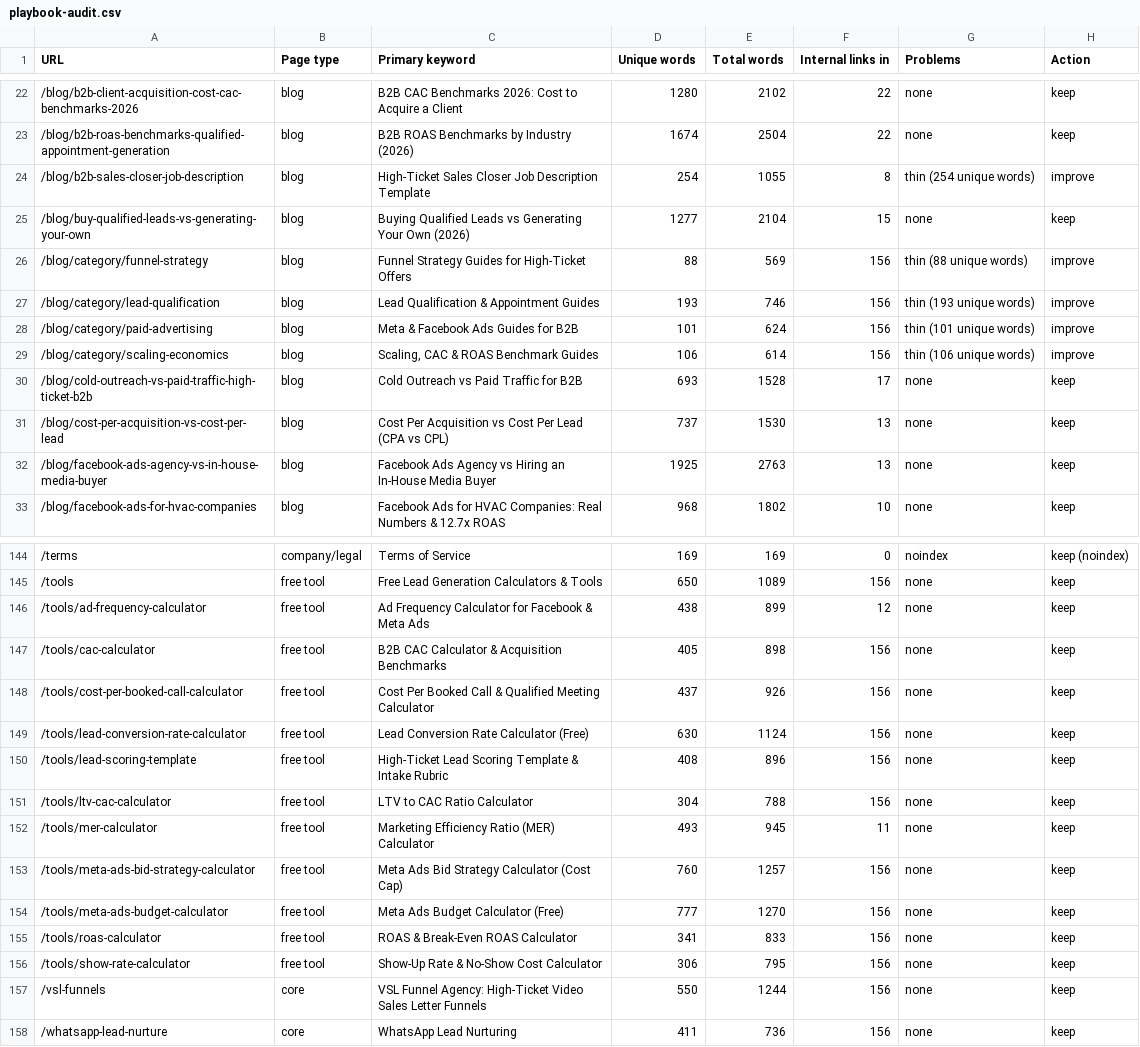
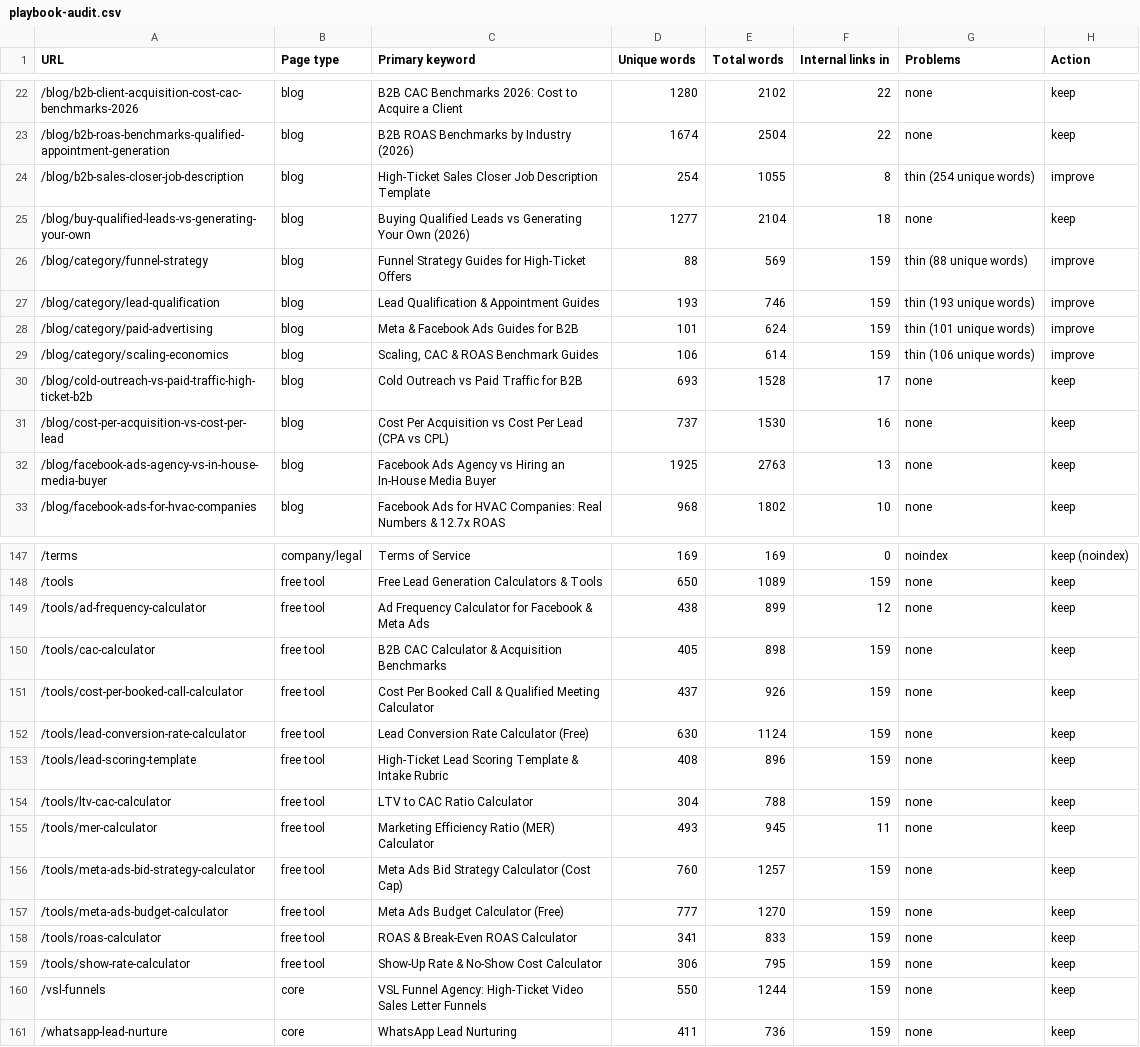
Before and after one commit to devsynxoffical/qualifyleadsx.com, a CSV file: reports/playbook-audit.csv, drawn as a sheet; only a part is shown, gaps mark what is left out; the diff covers the shown part only.

```diff
--- a/reports/playbook-audit.csv
+++ b/reports/playbook-audit.csv
@@ -24,9 +24,9 @@ URL,Page type,Primary keyword,Unique words,Total words,Internal links in,Problem
 /blog/b2b-sales-closer-job-description,blog,High-Ticket Sales Closer Job Description Template,254,1055,8,thin (254 unique words),improve
-/blog/buy-qualified-leads-vs-generating-your-own,blog,Buying Qualified Leads vs Generating Your Own (2026),1277,2104,15,none,keep
-/blog/category/funnel-strategy,blog,Funnel Strategy Guides for High-Ticket Offers,88,569,156,thin (88 unique words),improve
-/blog/category/lead-qualification,blog,Lead Qualification & Appointment Guides,193,746,156,thin (193 unique words),improve
-/blog/category/paid-advertising,blog,Meta & Facebook Ads Guides for B2B,101,624,156,thin (101 unique words),improve
-/blog/category/scaling-economics,blog,"Scaling, CAC & ROAS Benchmark Guides",106,614,156,thin (106 unique words),improve
+/blog/buy-qualified-leads-vs-generating-your-own,blog,Buying Qualified Leads vs Generating Your Own (2026),1277,2104,18,none,keep
+/blog/category/funnel-strategy,blog,Funnel Strategy Guides for High-Ticket Offers,88,569,159,thin (88 unique words),improve
+/blog/category/lead-qualification,blog,Lead Qualification & Appointment Guides,193,746,159,thin (193 unique words),improve
+/blog/category/paid-advertising,blog,Meta & Facebook Ads Guides for B2B,101,624,159,thin (101 unique words),improve
+/blog/category/scaling-economics,blog,"Scaling, CAC & ROAS Benchmark Guides",106,614,159,thin (106 unique words),improve
 /blog/cold-outreach-vs-paid-traffic-high-ticket-b2b,blog,Cold Outreach vs Paid Traffic for B2B,693,1528,17,none,keep
-/blog/cost-per-acquisition-vs-cost-per-lead,blog,Cost Per Acquisition vs Cost Per Lead (CPA vs CPL),737,1530,13,none,keep
+/blog/cost-per-acquisition-vs-cost-per-lead,blog,Cost Per Acquisition vs Cost Per Lead (CPA vs CPL),737,1530,16,none,keep
 /blog/facebook-ads-agency-vs-in-house-media-buyer,blog,Facebook Ads Agency vs Hiring an In-House Media Buyer,1925,2763,13,none,keep
@@ -144,15 +147,15 @@ URL,Page type,Primary keyword,Unique words,Total words,Internal links in,Problem
 /terms,company/legal,Terms of Service,169,169,0,noindex,keep (noindex)
-/tools,free tool,Free Lead Generation Calculators & Tools,650,1089,156,none,keep
+/tools,free tool,Free Lead Generation Calculators & Tools,650,1089,159,none,keep
 /tools/ad-frequency-calculator,free tool,Ad Frequency Calculator for Facebook & Meta Ads,438,899,12,none,keep
-/tools/cac-calculator,free tool,B2B CAC Calculator & Acquisition Benchmarks,405,898,156,none,keep
-/tools/cost-per-booked-call-calculator,free tool,Cost Per Booked Call & Qualified Meeting Calculator,437,926,156,none,keep
-/tools/lead-conversion-rate-calculator,free tool,Lead Conversion Rate Calculator (Free),630,1124,156,none,keep
-/tools/lead-scoring-template,free tool,High-Ticket Lead Scoring Template & Intake Rubric,408,896,156,none,keep
-/tools/ltv-cac-calculator,free tool,LTV to CAC Ratio Calculator,304,788,156,none,keep
+/tools/cac-calculator,free tool,B2B CAC Calculator & Acquisition Benchmarks,405,898,159,none,keep
+/tools/cost-per-booked-call-calculator,free tool,Cost Per Booked Call & Qualified Meeting Calculator,437,926,159,none,keep
+/tools/lead-conversion-rate-calculator,free tool,Lead Conversion Rate Calculator (Free),630,1124,159,none,keep
+/tools/lead-scoring-template,free tool,High-Ticket Lead Scoring Template & Intake Rubric,408,896,159,none,keep
+/tools/ltv-cac-calculator,free tool,LTV to CAC Ratio Calculator,304,788,159,none,keep
 /tools/mer-calculator,free tool,Marketing Efficiency Ratio (MER) Calculator,493,945,11,none,keep
-/tools/meta-ads-bid-strategy-calculator,free tool,Meta Ads Bid Strategy Calculator (Cost Cap),760,1257,156,none,keep
-/tools/meta-ads-budget-calculator,free tool,Meta Ads Budget Calculator (Free),777,1270,156,none,keep
-/tools/roas-calculator,free tool,ROAS & Break-Even ROAS Calculator,341,833,156,none,keep
-/tools/show-rate-calculator,free tool,Show-Up Rate & No-Show Cost Calculator,306,795,156,none,keep
-/vsl-funnels,core,VSL Funnel Agency: High-Ticket Video Sales Letter Funnels,550,1244,156,none,keep
-/whatsapp-lead-nurture,core,WhatsApp Lead Nurturing,411,736,156,none,keep
+/tools/meta-ads-bid-strategy-calculator,free tool,Meta Ads Bid Strategy Calculator (Cost Cap),760,1257,159,none,keep
+/tools/meta-ads-budget-calculator,free tool,Meta Ads Budget Calculator (Free),777,1270,159,none,keep
+/tools/roas-calculator,free tool,ROAS & Break-Even ROAS Calculator,341,833,159,none,keep
+/tools/show-rate-calculator,free tool,Show-Up Rate & No-Show Cost Calculator,306,795,159,none,keep
+/vsl-funnels,core,VSL Funnel Agency: High-Ticket Video Sales Letter Funnels,550,1244,159,none,keep
+/whatsapp-lead-nurture,core,WhatsApp Lead Nurturing,411,736,159,none,keep
```
Also changed, not shown: 3 added rows and 53 edited cells elsewhere in this file, 16 other files.
